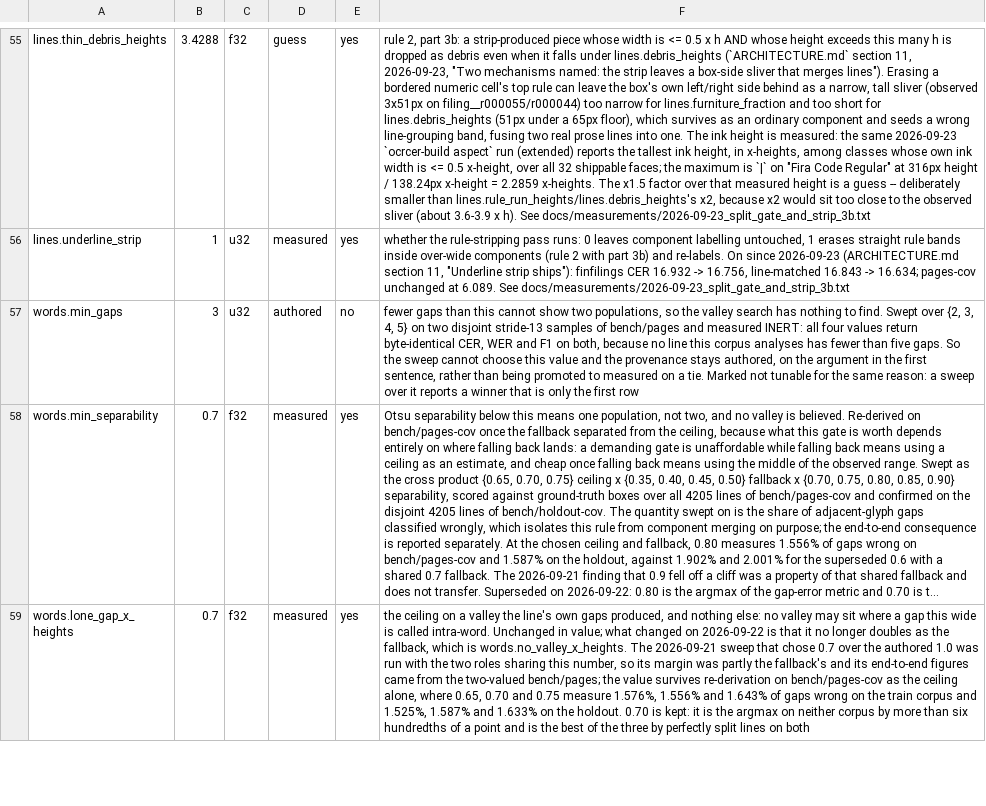
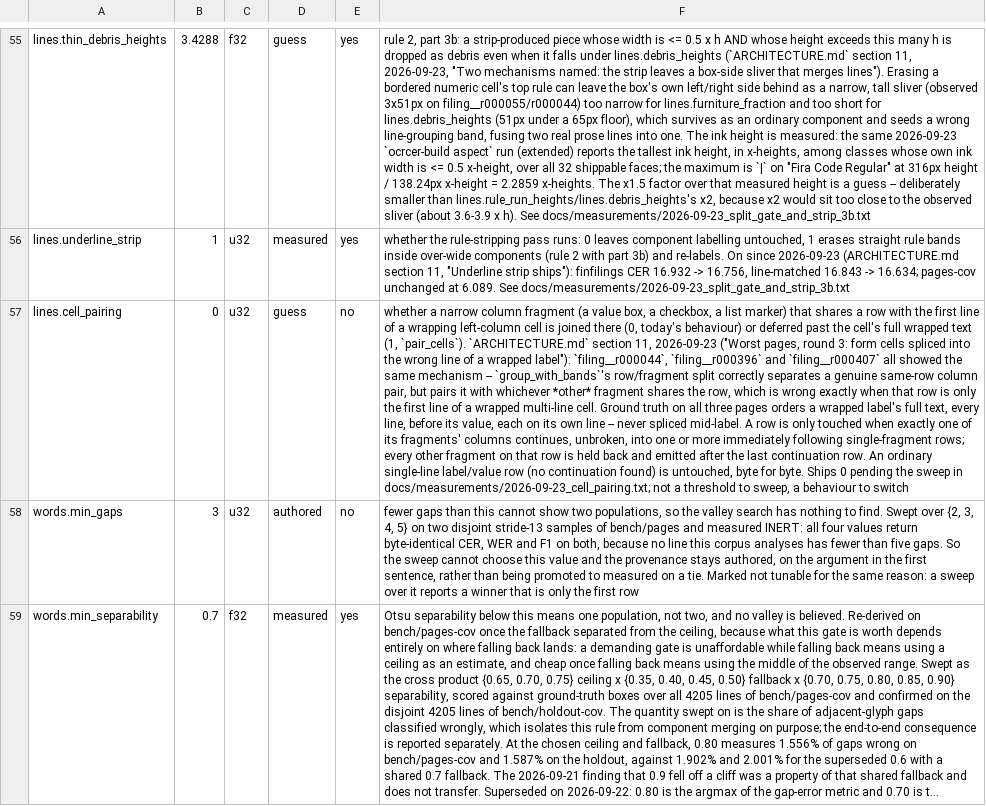
Before and after one commit to KenM76/ocrcer, a TSV file: model/params.tsv, drawn as a sheet; only a part is shown, gaps mark what is left out; the shorter side is filled out with more unchanged rows; long unchanged cells end in …; the diff names each change by its address in the sheet, - before the commit and + after, or states it on an @@ line.

```diff
--- a/model/params.tsv
+++ b/model/params.tsv
+row 57: lines.cell_pairing | 0 | u32 | guess | no | whether a narrow column fragment (a value box, a checkbox, a list marker) that shares a row with the first line of a wrapping left-column cell is joined there (0, today's behaviour) or deferred past the cell's full wrapped text (1, `pair_cells`). `ARCHITECTURE.md` section 11, 2026-09-23 ("Worst pages, round 3: form cells spliced into the wrong line of a wrapped label"): `filing__r000044`, `filing__r000396` and `filing__r000407` all showed the same mechanism -- `group_with_bands`'s row/fragment split correctly separates a genuine same-row column pair, but pairs it with whichever *other* fragment shares the row, which is wrong exactly when that row is only the first line of a wrapped multi-line cell. Ground truth on all three pages orders a wrapped label's full text, every line, before its value, each on its own line -- never spliced mid-label. A row is only touched when exactly one of its fragments' columns continues, unbroken, into one or more immediately following single-fragment rows; every other fragment on that row is held back and emitted after the last continuation row. An ordinary single-line label/value row (no continuation found) is untouched, byte for byte. Ships 0 pending the sweep in docs/measurements/2026-09-23_cell_pairing.txt; not a threshold to sweep, a behaviour to switch
```
Also changed, not shown: 3 other files.
